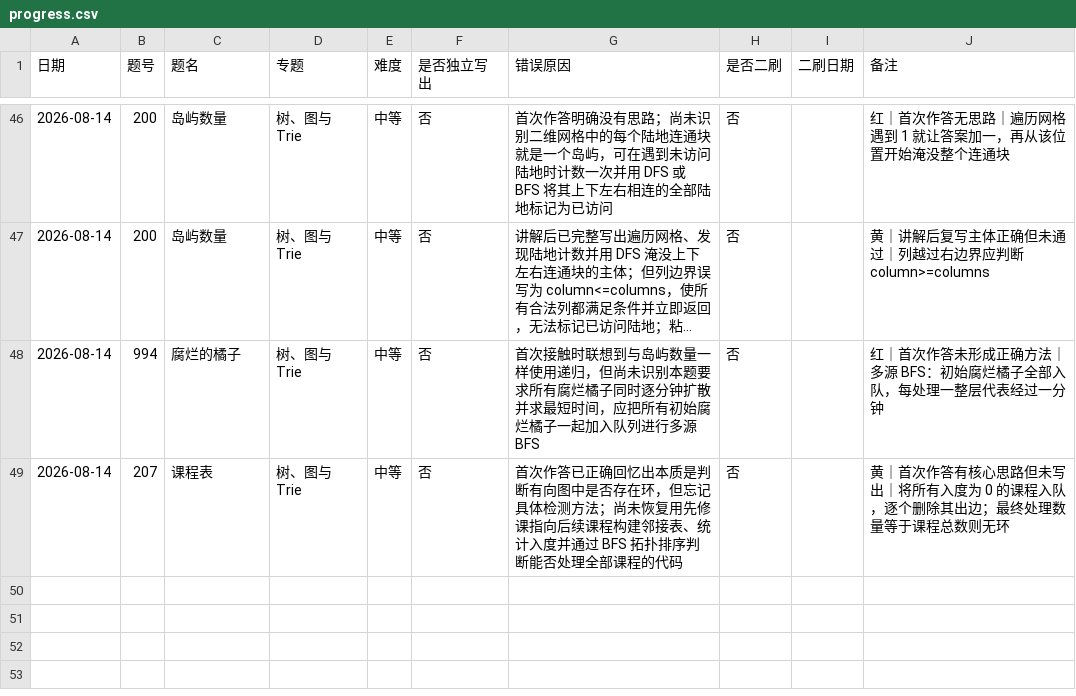
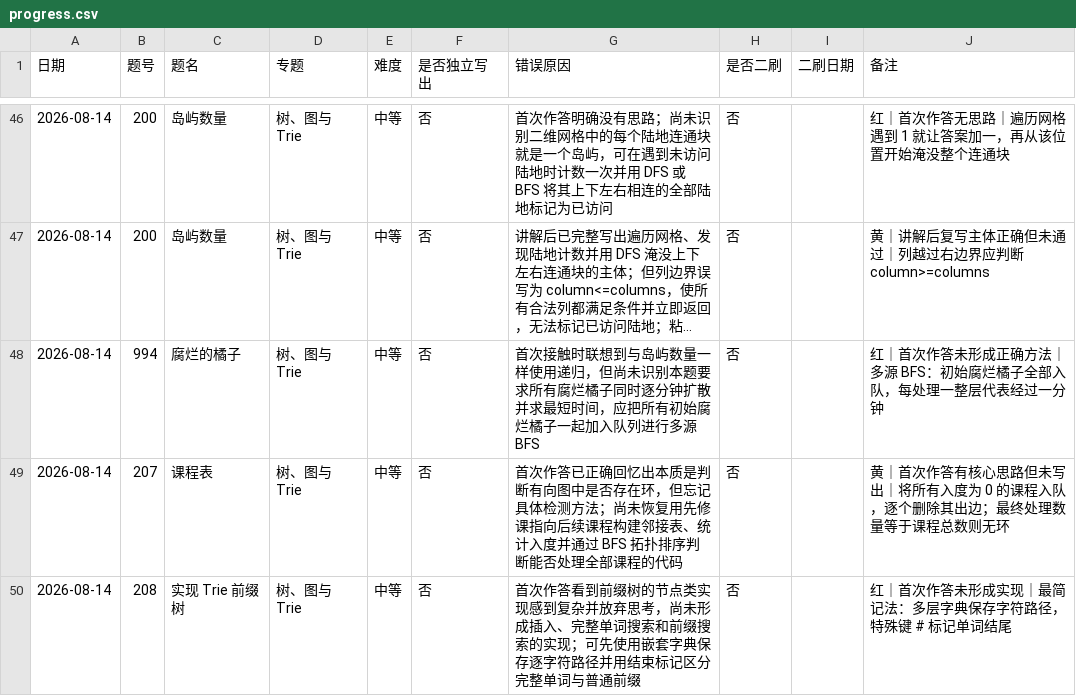
Before and after one commit to JamesLJ2001/find-work, a CSV file: leetcode/progress.csv, drawn as a sheet; only a part is shown, gaps mark what is left out; long unchanged cells end in …; the diff names each change by its address in the sheet, - before the commit and + after, or states it on an @@ line.

Commit message:
记录前缀树首次作答

```diff
--- a/leetcode/progress.csv
+++ b/leetcode/progress.csv
+row 50: 2026-08-14 | 208 | 实现 Trie 前缀树 | 树、图与 Trie | 中等 | 否 | 首次作答看到前缀树的节点类实现感到复杂并放弃思考，尚未形成插入、完整单词搜索和前缀搜索的实现；可先使用嵌套字典保存逐字符路径并用结束标记区分完整单词与普通前缀 | 否 |  | 红｜首次作答未形成实现｜最简记法：多层字典保存字符路径，特殊键 # 标记单词结尾
```
